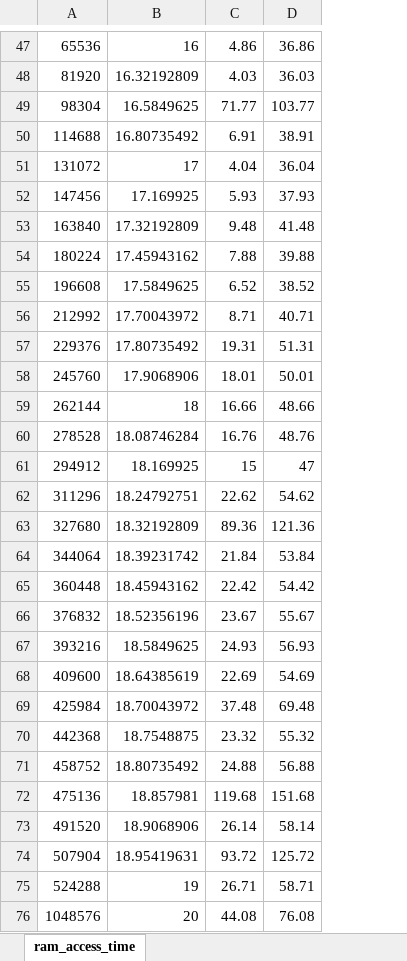
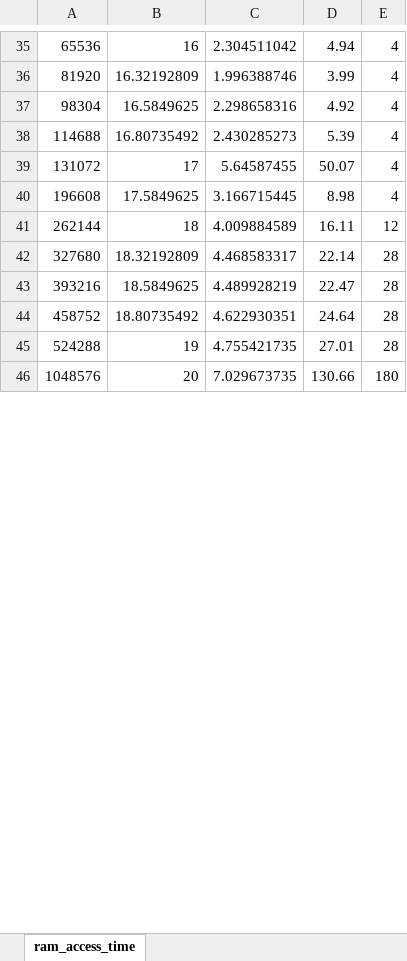
Before and after one commit to guptarohit994/CSE221_project, an Excel workbook: operations/2_memory/ram_access_time/logs/ram_access_time.xlsx, sheet ram_access_time, drawn as a sheet; only a part is shown, gaps mark what is left out; values as stored, in another font and other column widths than the file's, no borders; charts and pictures not drawn; removed rows and columns are numbered as before the commit, all else as after; the diff covers the shown part only; the diff names each change by its address in the sheet, - before the commit and + after, or states it on an @@ line.

Commit message:
Adding new results for ram_access_time
stubbing old results
fixes to makefile

```diff
--- a/operations/2_memory/ram_access_time/logs/ram_access_time.xlsx (sheet ram_access_time)
+++ b/operations/2_memory/ram_access_time/logs/ram_access_time.xlsx (sheet ram_access_time)
-column C, rows 47-51: 4.86 | 4.03 | 71.77 | 6.91 | 4.04; row 55: 6.52; row 59: 16.66; row 63: 89.36; row 67: 24.93; row 71: 24.88; rows 75-76: 26.71 | 44.08
-column D, rows 47-51: 36.86 | 36.03 | 103.77 | 38.91 | 36.04; row 55: 38.52; row 59: 48.66; row 63: 121.36; row 67: 56.93; row 71: 56.88; rows 75-76: 58.71 | 76.08
+column C, rows 35-46: 2.304511042 | 1.996388746 | 2.298658316 | 2.430285273 | 5.64587455 | 3.166715445 | 4.009884589 | 4.468583317 | 4.489928219 | 4.622930351 | 4.755421735 | 7.029673735
+column D, rows 35-46: 4.94 | 3.99 | 4.92 | 5.39 | 50.07 | 8.98 | 16.11 | 22.14 | 22.47 | 24.64 | 27.01 | 130.66
+column E, rows 35-46: 4 | 4 | 4 | 4 | 4 | 4 | 12 | 28 | 28 | 28 | 28 | 180
-row 52: 147456 | 17.169925 | 5.93 | 37.93
-row 53: 163840 | 17.32192809 | 9.48 | 41.48
-row 54: 180224 | 17.45943162 | 7.88 | 39.88
-row 56: 212992 | 17.70043972 | 8.71 | 40.71
-row 57: 229376 | 17.80735492 | 19.31 | 51.31
-row 58: 245760 | 17.9068906 | 18.01 | 50.01
-row 60: 278528 | 18.08746284 | 16.76 | 48.76
-row 61: 294912 | 18.169925 | 15 | 47
-row 62: 311296 | 18.24792751 | 22.62 | 54.62
-row 64: 344064 | 18.39231742 | 21.84 | 53.84
-row 65: 360448 | 18.45943162 | 22.42 | 54.42
-row 66: 376832 | 18.52356196 | 23.67 | 55.67
-row 68: 409600 | 18.64385619 | 22.69 | 54.69
-row 69: 425984 | 18.70043972 | 37.48 | 69.48
-row 70: 442368 | 18.7548875 | 23.32 | 55.32
-row 72: 475136 | 18.857981 | 119.68 | 151.68
-row 73: 491520 | 18.9068906 | 26.14 | 58.14
-row 74: 507904 | 18.95419631 | 93.72 | 125.72
```
Also changed, not shown: 1 added row and 21 removed rows elsewhere in this sheet, formulas that keep their value, charts or pictures, 17 other files.
